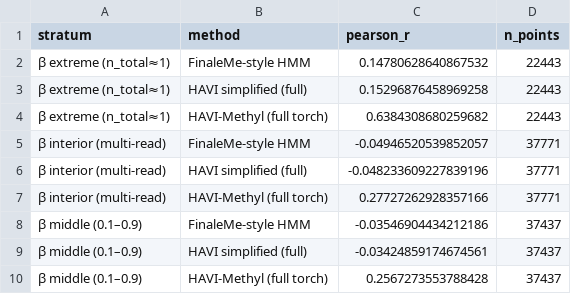
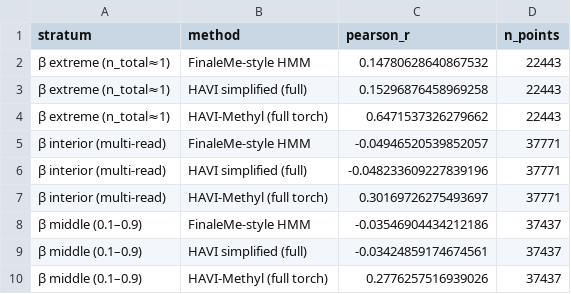
Before and after one commit to osolari/HAVI-Methyl, a CSV file: docs/report/tables/bench_finaleme_coverage_strat.csv, drawn as a sheet.

```diff
--- a/docs/report/tables/bench_finaleme_coverage_strat.csv
+++ b/docs/report/tables/bench_finaleme_coverage_strat.csv
@@ -3,8 +3,8 @@ stratum,method,pearson_r,n_points
 β extreme (n_total≈1),HAVI simplified (full),0.15296876458969258,22443
-β extreme (n_total≈1),HAVI-Methyl (full torch),0.6384308680259682,22443
+β extreme (n_total≈1),HAVI-Methyl (full torch),0.6471537326279662,22443
 β interior (multi-read),FinaleMe-style HMM,-0.04946520539852057,37771
 β interior (multi-read),HAVI simplified (full),-0.048233609227839196,37771
-β interior (multi-read),HAVI-Methyl (full torch),0.27727262928357166,37771
+β interior (multi-read),HAVI-Methyl (full torch),0.30169726275493697,37771
 β middle (0.1–0.9),FinaleMe-style HMM,-0.03546904434212186,37437
 β middle (0.1–0.9),HAVI simplified (full),-0.03424859174674561,37437
-β middle (0.1–0.9),HAVI-Methyl (full torch),0.2567273553788428,37437
+β middle (0.1–0.9),HAVI-Methyl (full torch),0.2776257516939026,37437
```
Also changed, not shown: docs/report/tables/bench_finaleme_realdata.csv, 19 other files.
